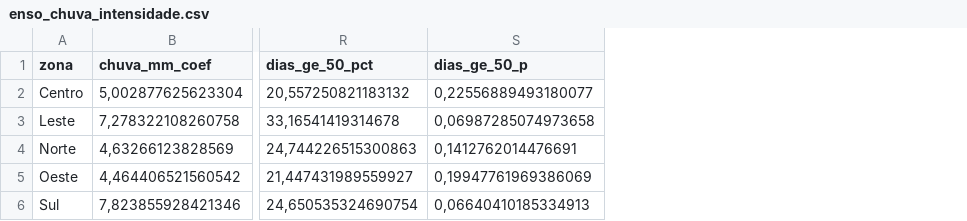
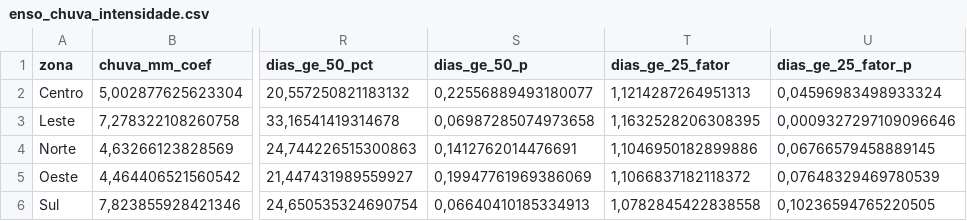
Before and after one commit to anselmojsantos/projeto-climaSP, a CSV file: Notebookes/saidas/enso_chuva_intensidade.csv, drawn as a sheet; only a part is shown, gaps mark what is left out; the diff names each change by its address in the sheet, - before the commit and + after, or states it on an @@ line.

```diff
--- a/Notebookes/saidas/enso_chuva_intensidade.csv
+++ b/Notebookes/saidas/enso_chuva_intensidade.csv
+column T (dias_ge_25_fator), rows 2-6: 1,1214287264951313 | 1,1632528206308395 | 1,1046950182899886 | 1,1066837182118372 | 1,0782845422838558
+column U (dias_ge_25_fator_p), rows 2-6: 0,04596983498933324 | 0,0009327297109096646 | 0,06766579458889145 | 0,07648329469780539 | 0,10236594765220505
```
Also changed, not shown: 34 other files.
